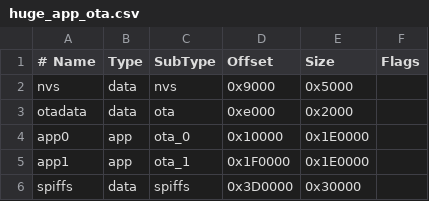
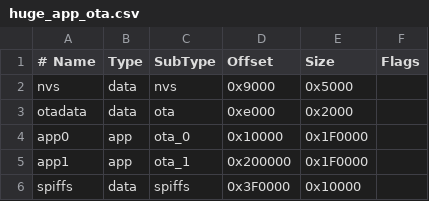
Before and after one commit to zhanghaompc/ESP32-AC-HomeKit-IR, a CSV file: huge_app_ota.csv, drawn as a sheet.

```diff
--- a/huge_app_ota.csv
+++ b/huge_app_ota.csv
@@ -3,4 +3,4 @@ nvs    , data, nvs    , 0x9000  , 0x5000  ,
 otadata, data, ota    , 0xe000  , 0x2000  ,
-app0   , app , ota_0  , 0x10000 , 0x1E0000,
-app1   , app , ota_1  , 0x1F0000, 0x1E0000,
-spiffs , data, spiffs , 0x3D0000, 0x30000 ,
+app0   , app , ota_0  , 0x10000 , 0x1F0000,
+app1   , app , ota_1  , 0x200000, 0x1F0000,
+spiffs , data, spiffs , 0x3F0000, 0x10000 ,
```
Also changed, not shown: 28 other files.
